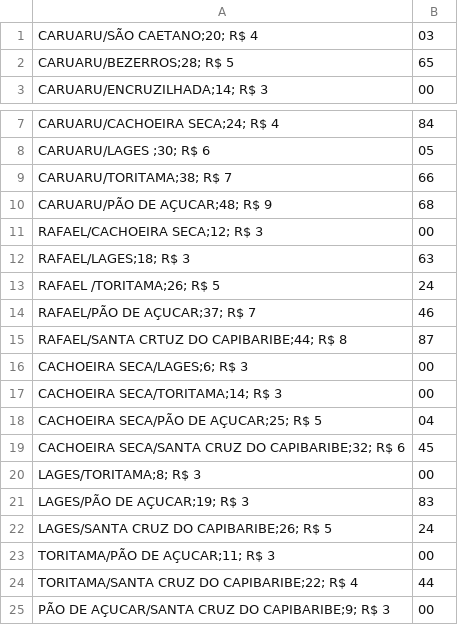
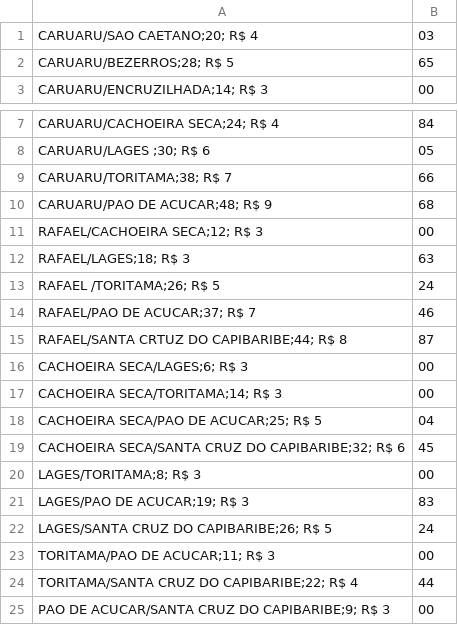
Before and after one commit to FilipeGomesMelo/5AA-Algoritmos-e-Estrutura-de-Dados, a CSV file: Datasets/CARUARUENSE.csv, drawn as a sheet; only a part is shown, gaps mark what is left out; the diff names each change by its address in the sheet, - before the commit and + after, or states it on an @@ line.

```diff
--- a/Datasets/CARUARUENSE.csv
+++ b/Datasets/CARUARUENSE.csv
-A1: CARUARU/SÃO CAETANO;20; R$ 4
+A1: CARUARU/SAO CAETANO;20; R$ 4
-A10: CARUARU/PÃO DE AÇUCAR;48; R$ 9
+A10: CARUARU/PAO DE ACUCAR;48; R$ 9
-A14: RAFAEL/PÃO DE AÇUCAR;37; R$ 7
+A14: RAFAEL/PAO DE ACUCAR;37; R$ 7
-A18: CACHOEIRA SECA/PÃO DE AÇUCAR;25; R$ 5
+A18: CACHOEIRA SECA/PAO DE ACUCAR;25; R$ 5
-A21: LAGES/PÃO DE AÇUCAR;19; R$ 3
+A21: LAGES/PAO DE ACUCAR;19; R$ 3
-A23: TORITAMA/PÃO DE AÇUCAR;11; R$ 3
+A23: TORITAMA/PAO DE ACUCAR;11; R$ 3
-A25: PÃO DE AÇUCAR/SANTA CRUZ DO…
+A25: PAO DE ACUCAR/SANTA CRUZ DO…
```
Also changed, not shown: Datasets/1002.csv, Datasets/ASTROTUR.csv, 5 other files.
